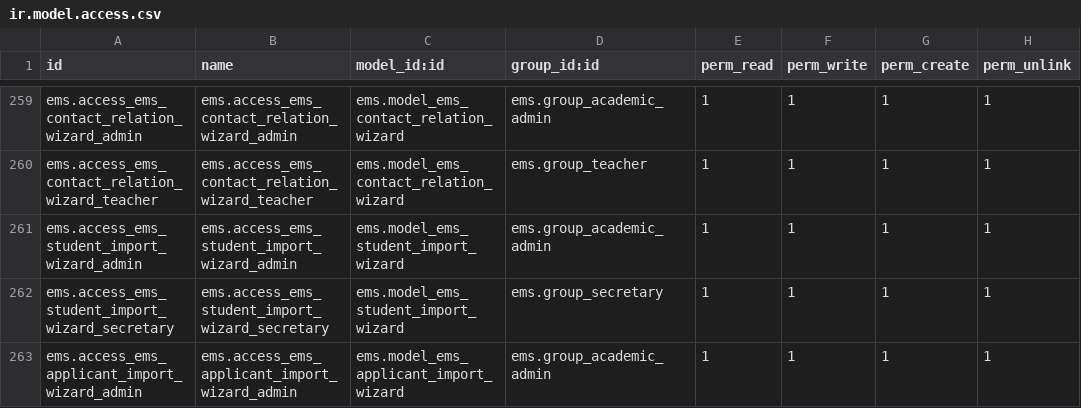
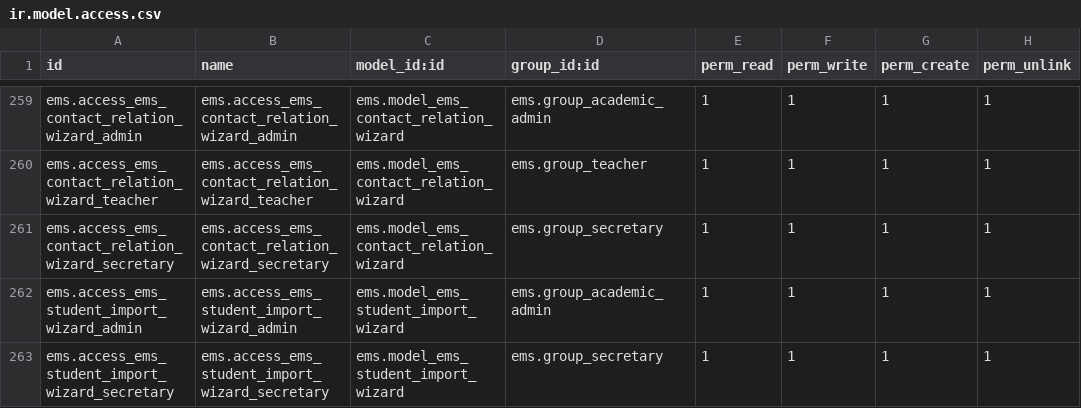
Before and after one commit to ElPuig/IMS, a CSV file: security/ir.model.access.csv, drawn as a sheet; only a part is shown, gaps mark what is left out; the shorter side is filled out with more unchanged rows; the diff names each change by its address in the sheet, - before the commit and + after, or states it on an @@ line.

Commit message:
Grant secretary group access to the contact relation wizard
Closes #423

```diff
--- a/security/ir.model.access.csv
+++ b/security/ir.model.access.csv
+row 261: ems.access_ems_contact_relation_wizard_secretary | ems.access_ems_contact_relation_wizard_secretary | ems.model_ems_contact_relation_wizard | ems.group_secretary | 1 | 1 | 1 | 1
```
Also changed, not shown: 3 other files.
